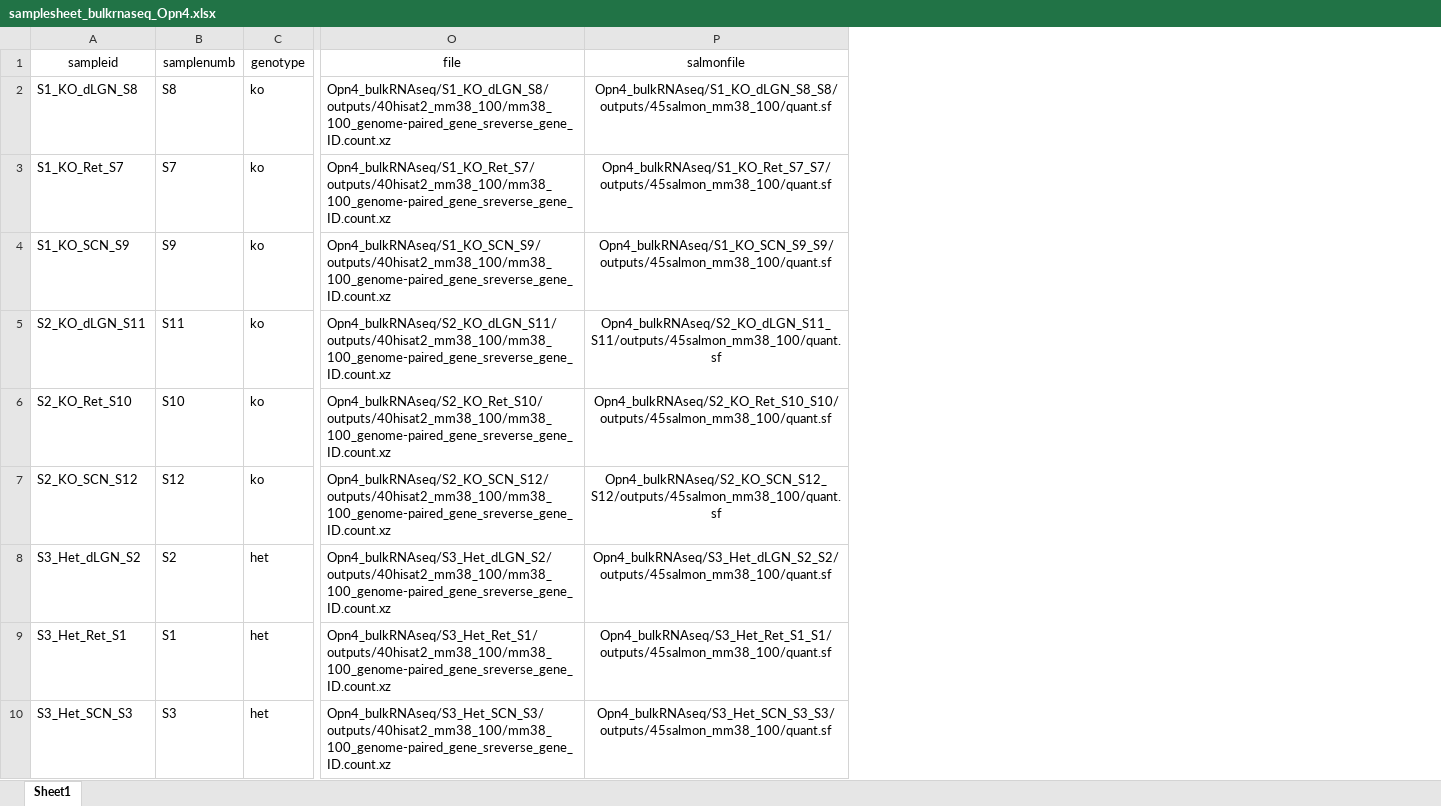
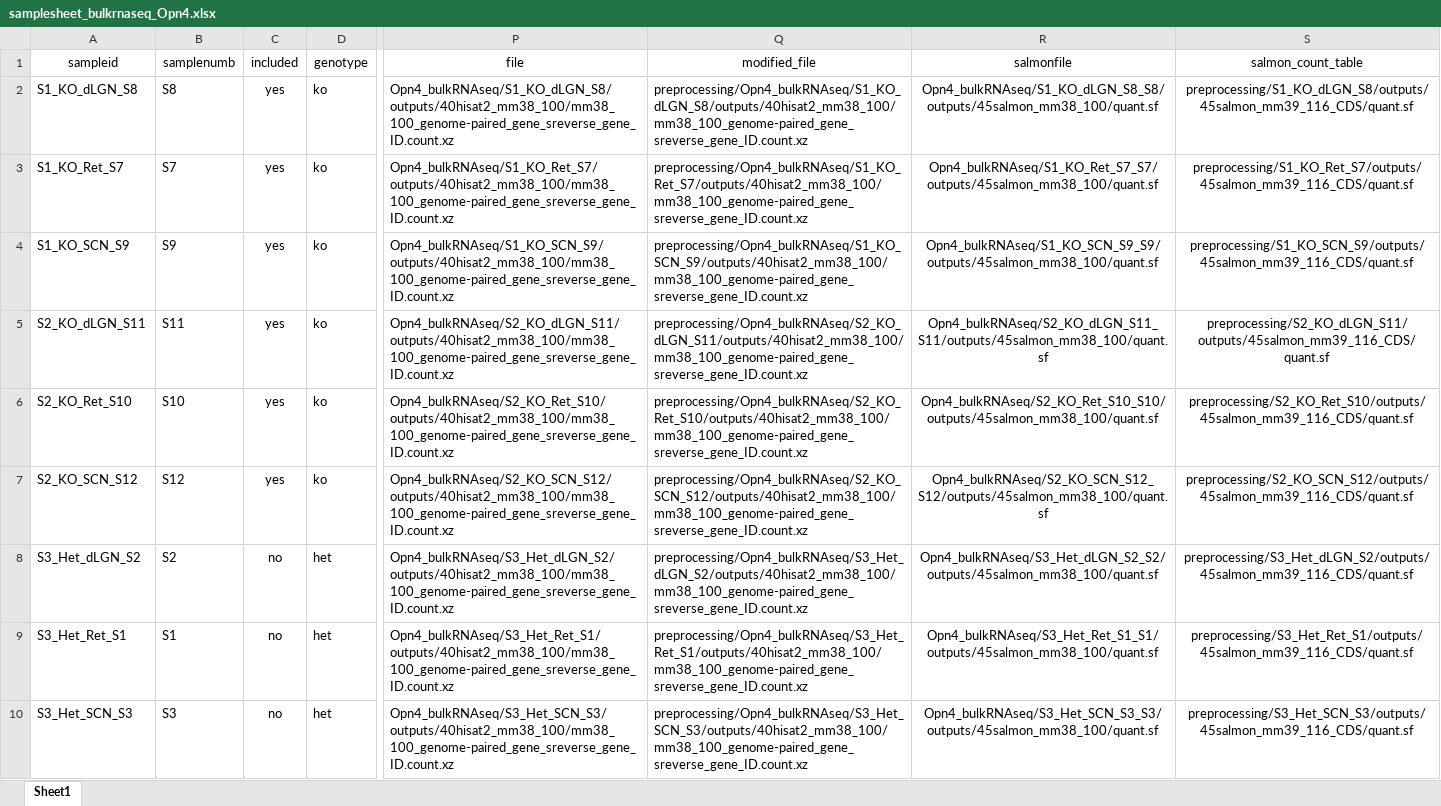
Before and after one commit to elsayed-lab/iprgc_trap_analyses, an Excel workbook: data/sample_sheets/samplesheet_bulkrnaseq_Opn4.xlsx, sheet Sheet1, drawn as a sheet; only a part is shown, gaps mark what is left out; values as stored, in another font and other column widths than the file's, no borders; conditional formats not drawn; the diff names each change by its address in the sheet, - before the commit and + after, or states it on an @@ line.

```diff
--- a/data/sample_sheets/samplesheet_bulkrnaseq_Opn4.xlsx (sheet Sheet1)
+++ b/data/sample_sheets/samplesheet_bulkrnaseq_Opn4.xlsx (sheet Sheet1)
+column C (included), rows 2-10: yes | yes | yes | yes | yes | yes | no | no | no
+column Q (modified_file), rows 2-10: preprocessing/Opn4_bulkRNAseq/S1_KO_dLGN_S8/outputs/40hisat2_mm38_100/mm38_100_genome-paired_gene_sreverse_gene_ID.count.xz | preprocessing/Opn4_bulkRNAseq/S1_KO_Ret_S7/outputs/40hisat2_mm38_100/mm38_100_genome-paired_gene_sreverse_gene_ID.count.xz | preprocessing/Opn4_bulkRNAseq/S1_KO_SCN_S9/outputs/40hisat2_mm38_100/mm38_100_genome-paired_gene_sreverse_gene_ID.count.xz | preprocessing/Opn4_bulkRNAseq/S2_KO_dLGN_S11/outputs/40hisat2_mm38_100/mm38_100_genome-paired_gene_sreverse_gene_ID.count.xz | preprocessing/Opn4_bulkRNAseq/S2_KO_Ret_S10/outputs/40hisat2_mm38_100/mm38_100_genome-paired_gene_sreverse_gene_ID.count.xz | preprocessing/Opn4_bulkRNAseq/S2_KO_SCN_S12/outputs/40hisat2_mm38_100/mm38_100_genome-paired_gene_sreverse_gene_ID.count.xz | preprocessing/Opn4_bulkRNAseq/S3_Het_dLGN_S2/outputs/40hisat2_mm38_100/mm38_100_genome-paired_gene_sreverse_gene_ID.count.xz | preprocessing/Opn4_bulkRNAseq/S3_Het_Ret_S1/outputs/40hisat2_mm38_100/mm38_100_genome-paired_gene_sreverse_gene_ID.count.xz | preprocessing/Opn4_bulkRNAseq/S3_Het_SCN_S3/outputs/40hisat2_mm38_100/mm38_100_genome-paired_gene_sreverse_gene_ID.count.xz
+column S (salmon_count_table), rows 2-10: preprocessing/S1_KO_dLGN_S8/outputs/45salmon_mm39_116_CDS/quant.sf | preprocessing/S1_KO_Ret_S7/outputs/45salmon_mm39_116_CDS/quant.sf | preprocessing/S1_KO_SCN_S9/outputs/45salmon_mm39_116_CDS/quant.sf | preprocessing/S2_KO_dLGN_S11/outputs/45salmon_mm39_116_CDS/quant.sf | preprocessing/S2_KO_Ret_S10/outputs/45salmon_mm39_116_CDS/quant.sf | preprocessing/S2_KO_SCN_S12/outputs/45salmon_mm39_116_CDS/quant.sf | preprocessing/S3_Het_dLGN_S2/outputs/45salmon_mm39_116_CDS/quant.sf | preprocessing/S3_Het_Ret_S1/outputs/45salmon_mm39_116_CDS/quant.sf | preprocessing/S3_Het_SCN_S3/outputs/45salmon_mm39_116_CDS/quant.sf
```
Also changed, not shown: formulas that keep their value, data/sample_sheets/20240606_only_umd_sequenced_modified.xlsx, 13 other files.
